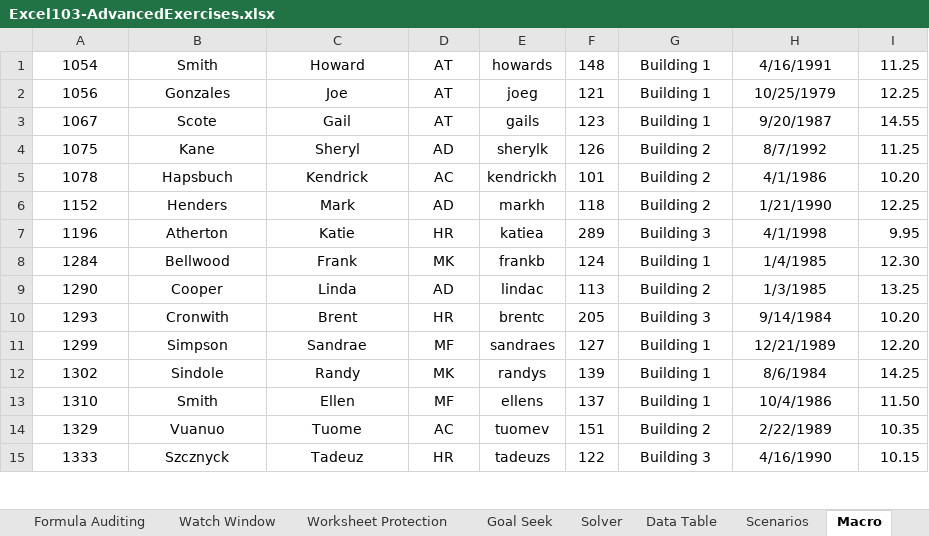
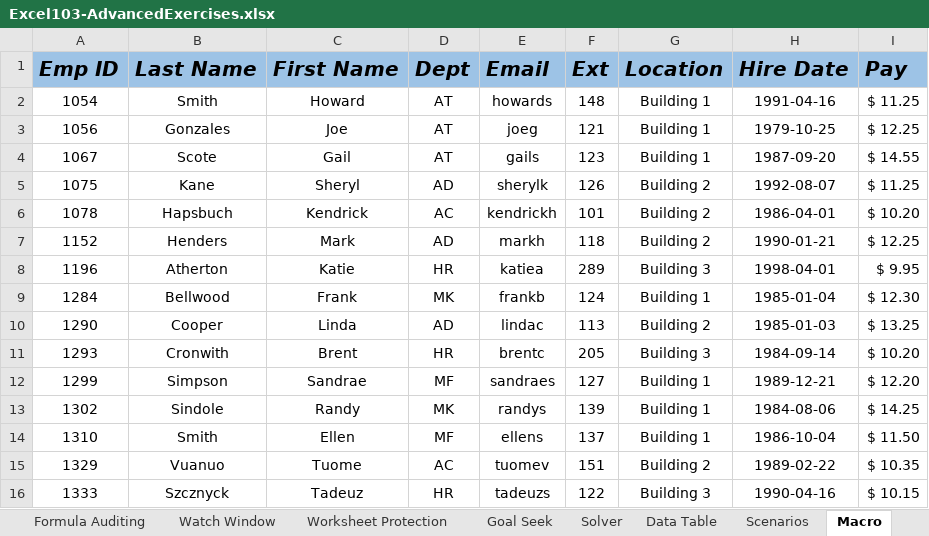
Before and after one commit to fFukurou/Excel-Bootcamp, an Excel workbook: 103 - Advanced/Excel103-AdvancedExercises.xlsx, sheet Macro, drawn as a sheet; only a part is shown; values as stored, in another font and other column widths than the file's, no borders; addresses are those after the commit; the diff covers the shown part only; the diff names each change by its address in the sheet, - before the commit and + after, or states it on an @@ line.

```diff
--- a/103 - Advanced/Excel103-AdvancedExercises.xlsx (sheet Macro)
+++ b/103 - Advanced/Excel103-AdvancedExercises.xlsx (sheet Macro)
+row 1: Emp ID | Last Name | First Name | Dept | Email | Ext | Location | Hire Date | Pay
-H2: 4/16/1991
+H2: 1991-04-16
-I2: 11.25
+I2: $ 11.25
-H3: 10/25/1979
+H3: 1979-10-25
-I3: 12.25
+I3: $ 12.25
-H4: 9/20/1987
+H4: 1987-09-20
-I4: 14.55
+I4: $ 14.55
-H5: 8/7/1992
+H5: 1992-08-07
-I5: 11.25
+I5: $ 11.25
-H6: 4/1/1986
+H6: 1986-04-01
-I6: 10.20
+I6: $ 10.20
-H7: 1/21/1990
+H7: 1990-01-21
-I7: 12.25
+I7: $ 12.25
-H8: 4/1/1998
+H8: 1998-04-01
-I8: 9.95
+I8: $ 9.95
-H9: 1/4/1985
+H9: 1985-01-04
-I9: 12.30
+I9: $ 12.30
-H10: 1/3/1985
+H10: 1985-01-03
-I10: 13.25
+I10: $ 13.25
-H11: 9/14/1984
+H11: 1984-09-14
-I11: 10.20
+I11: $ 10.20
-H12: 12/21/1989
+H12: 1989-12-21
-I12: 12.20
+I12: $ 12.20
-H13: 8/6/1984
+H13: 1984-08-06
-I13: 14.25
+I13: $ 14.25
-H14: 10/4/1986
+H14: 1986-10-04
-I14: 11.50
+I14: $ 11.50
-H15: 2/22/1989
+H15: 1989-02-22
-I15: 10.35
+I15: $ 10.35
-H16: 4/16/1990
+H16: 1990-04-16
-I16: 10.15
+I16: $ 10.15
```
Also changed, not shown: 44 edited cells elsewhere in this sheet, sheet Test Macro, sheet Solver, sheet Data Table, sheet Goal Seek, charts or pictures, 2 other files.
